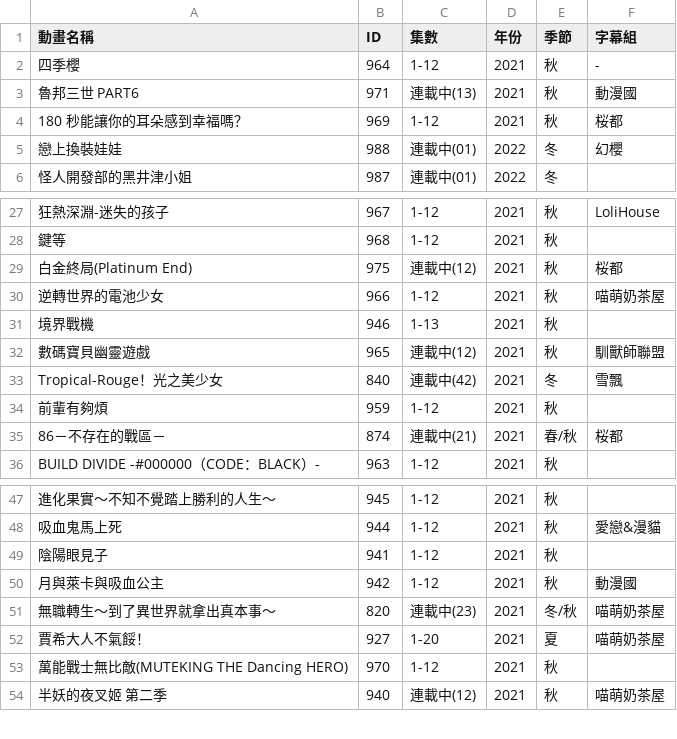
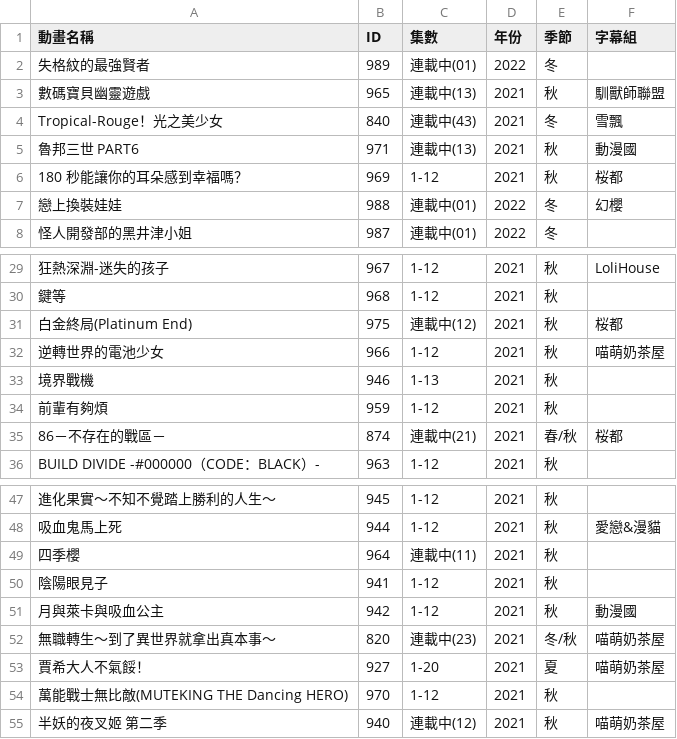
Before and after one commit to HeiTang/Anime1-Data, a CSV file: Anime1 List.csv, drawn as a sheet; only a part is shown, gaps mark what is left out; removed rows and columns are numbered as before the commit, all else as after; the diff names each change by its address in the sheet, - before the commit and + after, or states it on an @@ line.

Commit message:
Doc: Upgrade Anime1 List

```diff
--- a/Anime1 List.csv
+++ b/Anime1 List.csv
-row 2: 四季櫻 | 964 | 1-12 | 2021 | 秋 | -
+row 2: 失格紋的最強賢者 | 989 | 連載中(01) | 2022 | 冬
+row 3: 數碼寶貝幽靈遊戲 | 965 | 連載中(13) | 2021 | 秋 | 馴獸師聯盟
+row 4: Tropical-Rouge！光之美少女 | 840 | 連載中(43) | 2021 | 冬 | 雪飄
-row 32: 數碼寶貝幽靈遊戲 | 965 | 連載中(12) | 2021 | 秋 | 馴獸師聯盟
-row 33: Tropical-Rouge！光之美少女 | 840 | 連載中(42) | 2021 | 冬 | 雪飄
+row 49: 四季櫻 | 964 | 連載中(11) | 2021 | 秋
```
Also changed, not shown: 1 other file.
